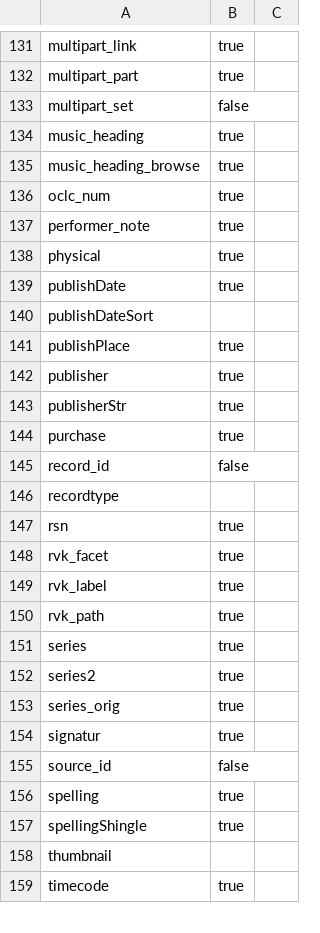
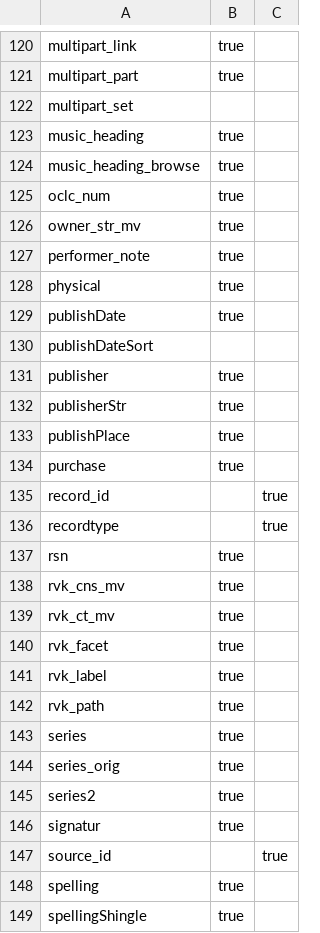
Before and after one commit to seanpm2001/index, a CSV file: csv2scldj/finc_solr_schema.csv, drawn as a sheet; only a part is shown, gaps mark what is left out; the shorter side is filled out with more unchanged rows; the diff covers the shown part only.

```diff
--- a/csv2scldj/finc_solr_schema.csv
+++ b/csv2scldj/finc_solr_schema.csv
@@ -133 +122 @@ multipart_part,true
-multipart_set,false
+multipart_set,,
@@ -136,0 +126 @@ oclc_num,true
+owner_str_mv,true,
@@ -141 +130,0 @@ publishDateSort
-publishPlace,true
@@ -143,0 +133 @@ publisherStr,true
+publishPlace,true,
@@ -145,2 +135,2 @@ purchase,true
-record_id,false
-recordtype
+record_id,,true
+recordtype,,true
@@ -147,0 +138,2 @@ rsn,true
+rvk_cns_mv,true,
+rvk_ct_mv,true,
@@ -151,0 +144 @@ series,true
+series_orig,true,
@@ -153 +145,0 @@ series2,true
-series_orig,true
@@ -155 +147 @@ signatur,true
-source_id,false
+source_id,,true
```
Also changed, not shown: 14 added rows, 27 removed rows, 8 moved rows and 22 edited cells elsewhere in this file.
